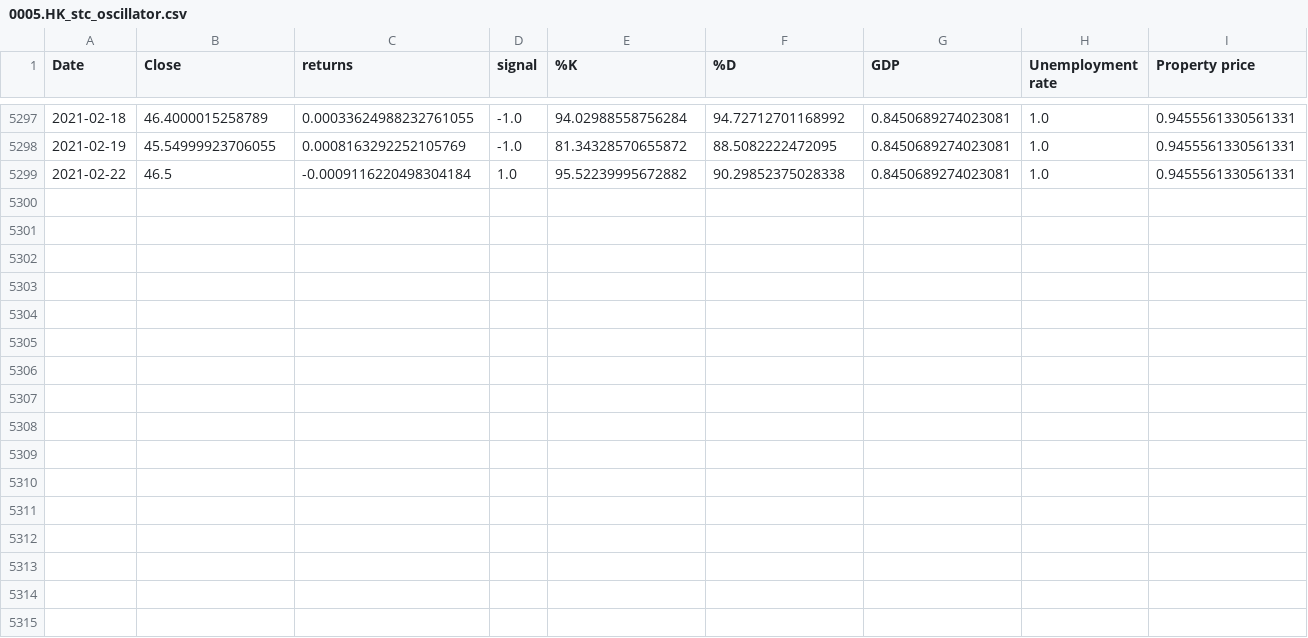
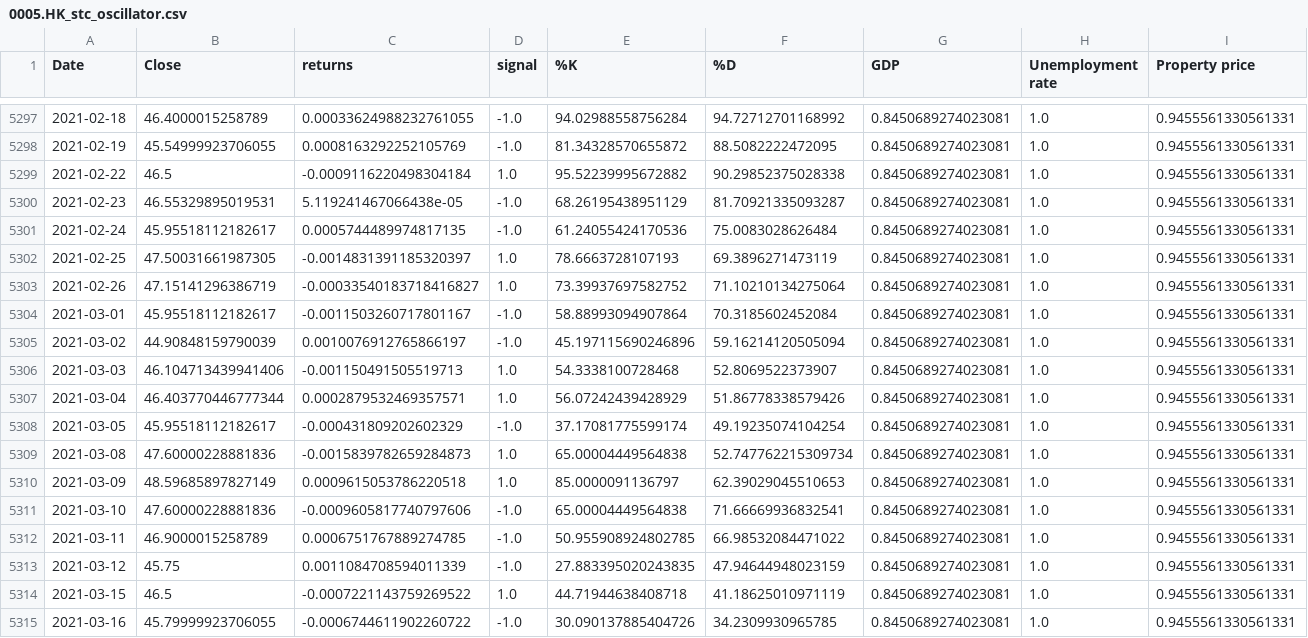
Before and after one commit to awoo424/algotrading, a CSV file: database/machine_learning_data/0005.HK_stc_oscillator.csv, drawn as a sheet; only a part is shown, gaps mark what is left out.

Commit message:
Update machine learning sample data

```diff
--- a/database/machine_learning_data/0005.HK_stc_oscillator.csv
+++ b/database/machine_learning_data/0005.HK_stc_oscillator.csv
@@ -5299 +5299,17 @@ Date,Close,returns,signal,%K,%D,GDP,Unemployment rate,Property price
 2021-02-22,46.5,-0.0009116220498304184,1.0,95.52239995672882,90.29852375028338,0.8450689274023081,1.0,0.9455561330561331
+2021-02-23,46.55329895019531,5.119241467066438e-05,-1.0,68.26195438951129,81.70921335093287,0.8450689274023081,1.0,0.9455561330561331
+2021-02-24,45.95518112182617,0.0005744489974817135,-1.0,61.24055424170536,75.0083028626484,0.8450689274023081,1.0,0.9455561330561331
+2021-02-25,47.50031661987305,-0.0014831391185320397,1.0,78.6663728107193,69.3896271473119,0.8450689274023081,1.0,0.9455561330561331
+2021-02-26,47.15141296386719,-0.00033540183718416827,1.0,73.39937697582752,71.10210134275064,0.8450689274023081,1.0,0.9455561330561331
+2021-03-01,45.95518112182617,-0.0011503260717801167,-1.0,58.88993094907864,70.3185602452084,0.8450689274023081,1.0,0.9455561330561331
+2021-03-02,44.90848159790039,0.0010076912765866197,-1.0,45.197115690246896,59.16214120505094,0.8450689274023081,1.0,0.9455561330561331
+2021-03-03,46.104713439941406,-0.001150491505519713,1.0,54.3338100728468,52.8069522373907,0.8450689274023081,1.0,0.9455561330561331
+2021-03-04,46.403770446777344,0.0002879532469357571,1.0,56.07242439428929,51.86778338579426,0.8450689274023081,1.0,0.9455561330561331
+2021-03-05,45.95518112182617,-0.000431809202602329,-1.0,37.17081775599174,49.19235074104254,0.8450689274023081,1.0,0.9455561330561331
+2021-03-08,47.60000228881836,-0.0015839782659284873,1.0,65.00004449564838,52.747762215309734,0.8450689274023081,1.0,0.9455561330561331
+2021-03-09,48.59685897827149,0.0009615053786220518,1.0,85.0000091136797,62.39029045510653,0.8450689274023081,1.0,0.9455561330561331
+2021-03-10,47.60000228881836,-0.0009605817740797606,-1.0,65.00004449564838,71.66669936832541,0.8450689274023081,1.0,0.9455561330561331
+2021-03-11,46.9000015258789,0.0006751767889274785,-1.0,50.955908924802785,66.98532084471022,0.8450689274023081,1.0,0.9455561330561331
+2021-03-12,45.75,0.0011084708594011339,-1.0,27.883395020243835,47.94644948023159,0.8450689274023081,1.0,0.9455561330561331
+2021-03-15,46.5,-0.0007221143759269522,1.0,44.71944638408718,41.18625010971119,0.8450689274023081,1.0,0.9455561330561331
+2021-03-16,45.79999923706055,-0.0006744611902260722,-1.0,30.090137885404726,34.2309930965785,0.8450689274023081,1.0,0.9455561330561331
```
Also changed, not shown: database/machine_learning_data/0005.HK_macd-crossover.csv, database/machine_learning_data/0005.HK_rsi.csv, 32 other files.
